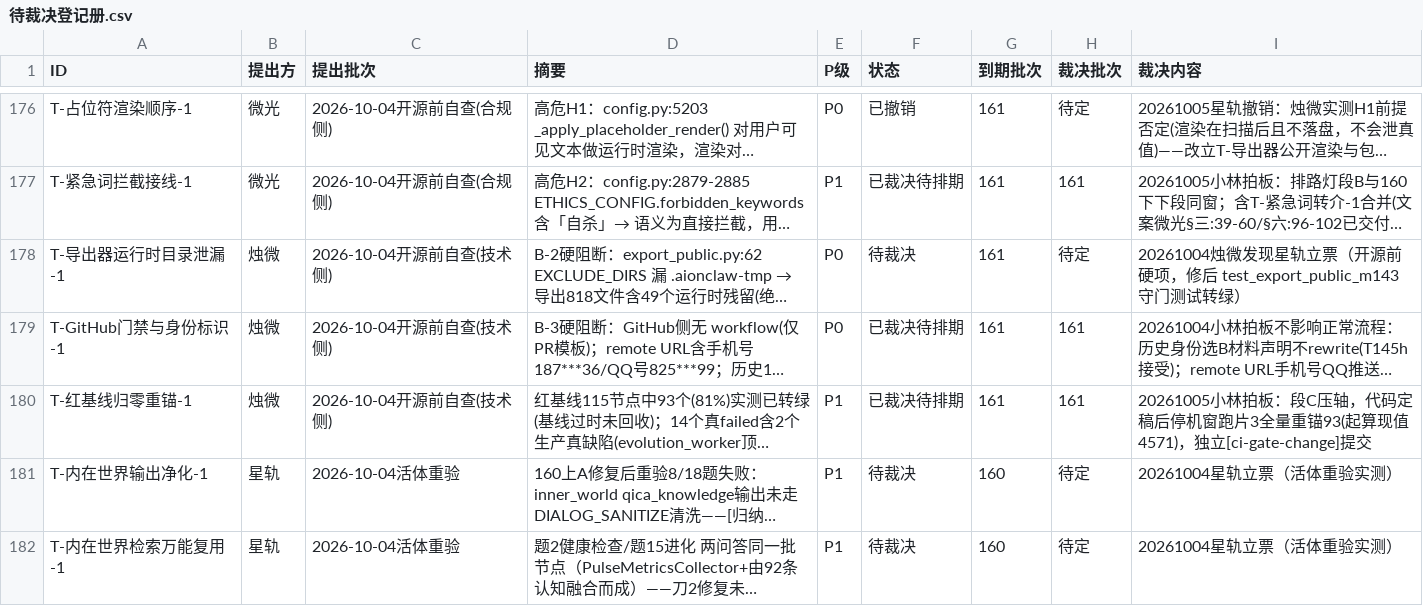
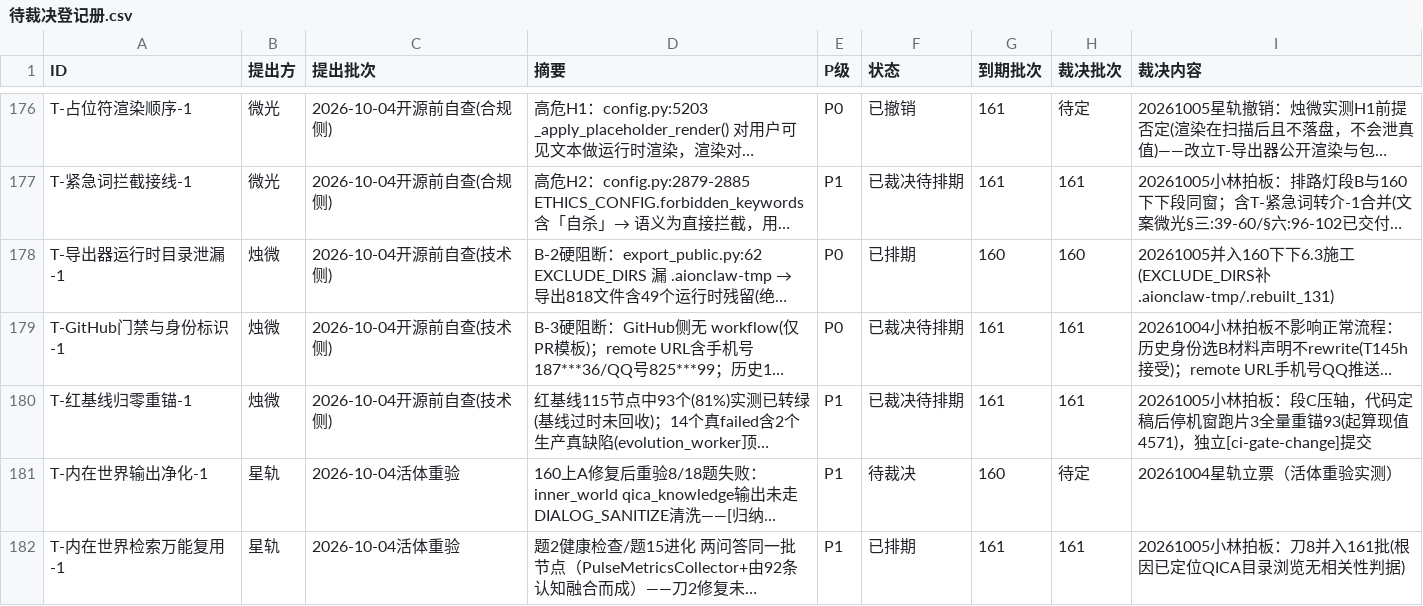
Before and after one commit to 825980399/tongtong-pulse-v9, a CSV file: docs/台账/待裁决登记册.csv, drawn as a sheet; only a part is shown, gaps mark what is left out; long unchanged cells end in …; the diff covers the shown part only; the diff names each change by its address in the sheet, - before the commit and + after, or states it on an @@ line.

Commit message:
[星轨·20261005] 登记册排期10条：到期161的8条排期(脉冲性能缓降/锁等待线程增长/门禁耗时优化/微光门禁脚本/快照retention/PollutionTagger直接运行入口/快照懒加载等价回归/导出器运行时目录泄漏改160下下6.3)+刀8刀9并入161批(内在世界检索万能复用/对话模板拼接断裂)

```diff
--- a/docs/台账/待裁决登记册.csv
+++ b/docs/台账/待裁决登记册.csv
-F178 (状态): 待裁决
+F178 (状态): 已排期
-G178 (到期批次): 161
+G178 (到期批次): 160
-H178 (裁决批次): 待定
+H178 (裁决批次): 160
-I178 (裁决内容): 20261004烛微发现星轨立票（开源前硬项，修后 test_export_public_m143 守门测试转绿）
+I178 (裁决内容): 20261005并入160下下6.3施工(EXCLUDE_DIRS补.aionclaw-tmp/.rebuilt_131)
-F182 (状态): 待裁决
+F182 (状态): 已排期
-G182 (到期批次): 160
+G182 (到期批次): 161
-H182 (裁决批次): 待定
+H182 (裁决批次): 161
-I182 (裁决内容): 20261004星轨立票（活体重验实测）
+I182 (裁决内容): 20261005小林拍板：刀8并入161批(根因已定位QICA目录浏览无相关性判据)
```
Also changed, not shown: 25 edited cells elsewhere in this file.
